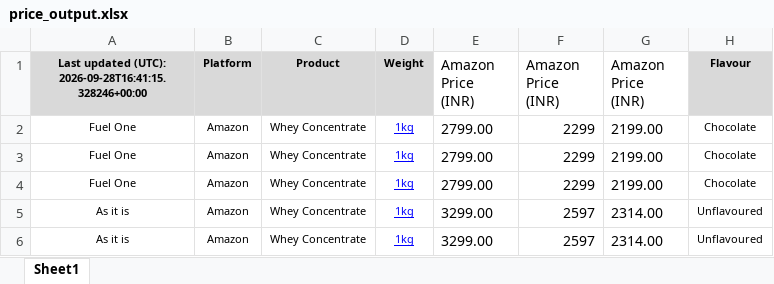
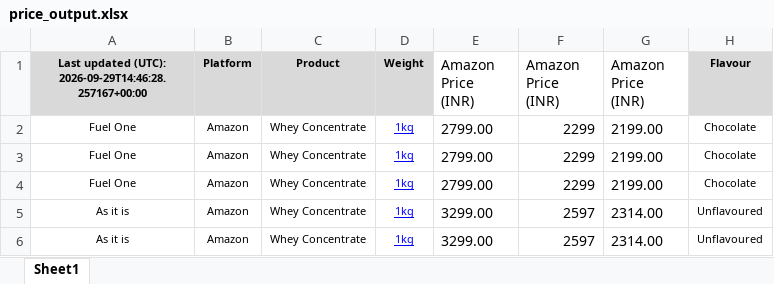
Before and after one commit to ankur2610/Amazon, an Excel workbook: data/output/price_output.xlsx, sheet Sheet1, drawn as a sheet; only a part is shown; values as stored, in another font and other column widths than the file's, no borders; the diff names each change by its address in the sheet, - before the commit and + after, or states it on an @@ line.

```diff
--- a/data/output/price_output.xlsx (sheet Sheet1)
+++ b/data/output/price_output.xlsx (sheet Sheet1)
-A1: …updated (UTC): 2026-09-28T16:41:15.328246+00:00
+A1: …updated (UTC): 2026-09-29T14:46:28.257167+00:00
```
